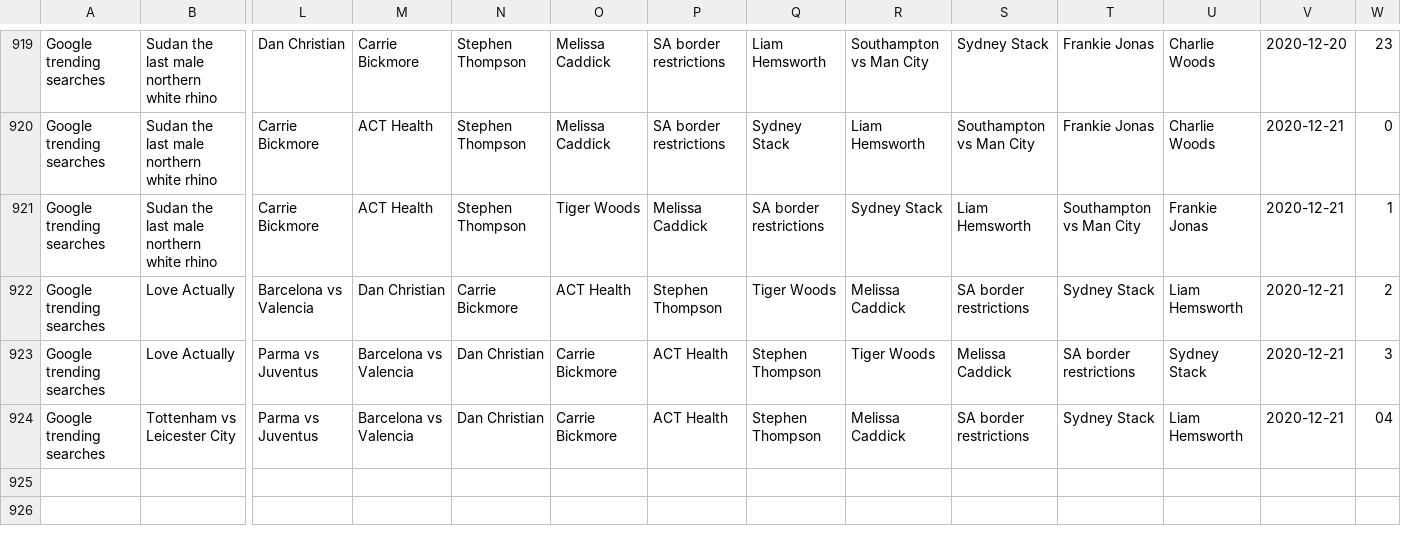
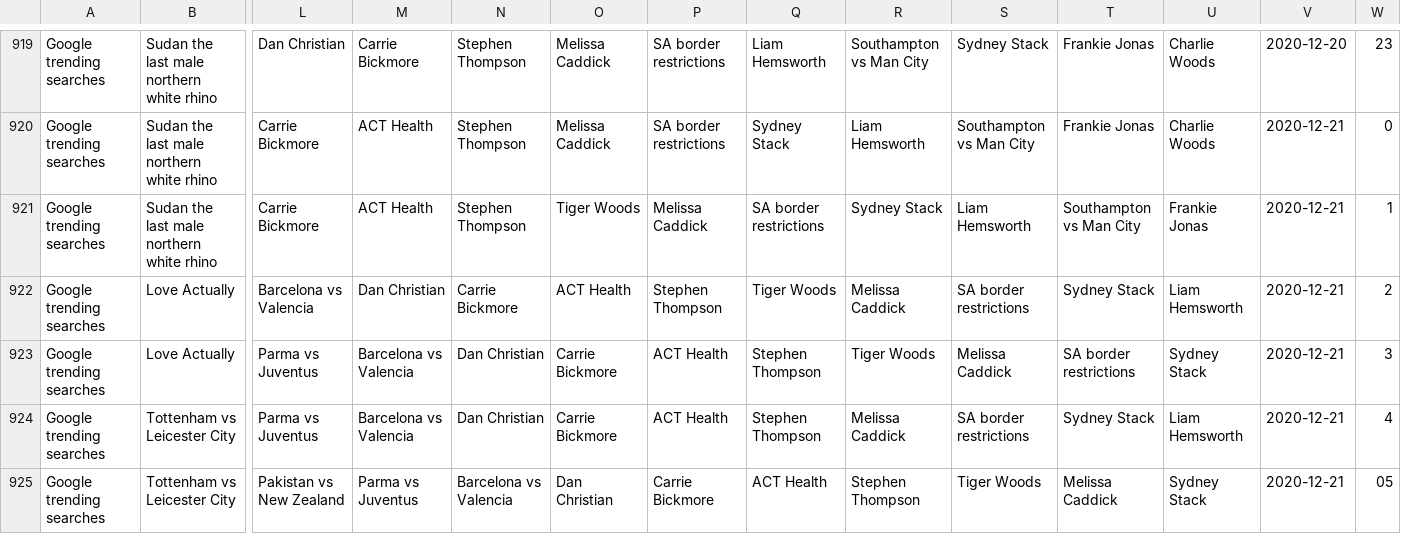
Before and after one commit to joshnicholas/data, a CSV file: Aus_google_trends.csv, drawn as a sheet; only a part is shown, gaps mark what is left out; rows hold the shown columns only; the diff names each change by its address in the sheet, - before the commit and + after, or states it on an @@ line.

Commit message:
Latest data: Sun Dec 20 19:26:11 UTC 2020

```diff
--- a/Aus_google_trends.csv
+++ b/Aus_google_trends.csv
-W924: 04
+W924: 4
+row 925: Google trending searches | Tottenham vs Leicester City | Pakistan vs New Zealand | Parma vs Juventus | Barcelona vs Valencia | Dan Christian | Carrie Bickmore | ACT Health | Stephen Thompson | Tiger Woods | Melissa Caddick | Sydney Stack | 2020-12-21 | 05
```
